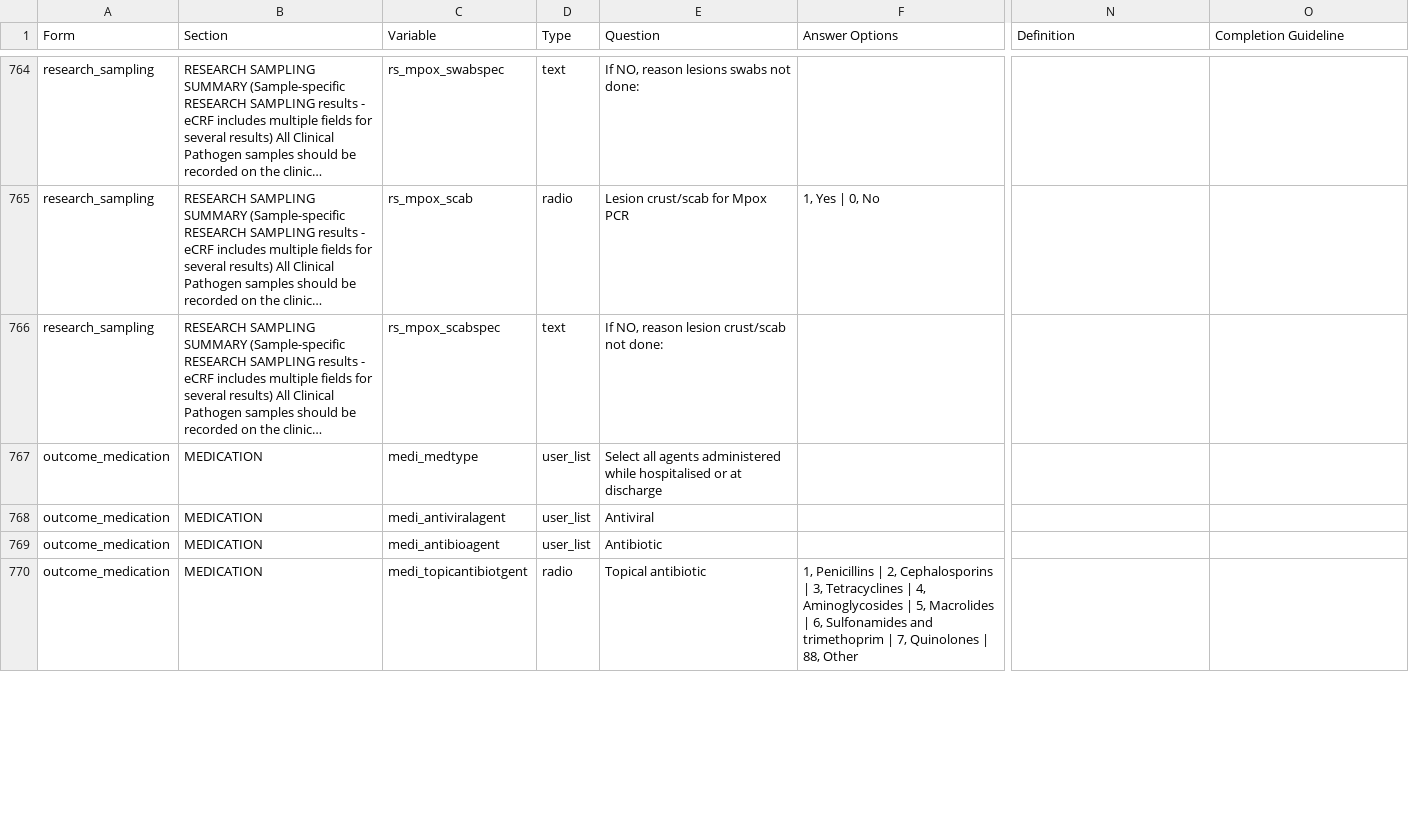
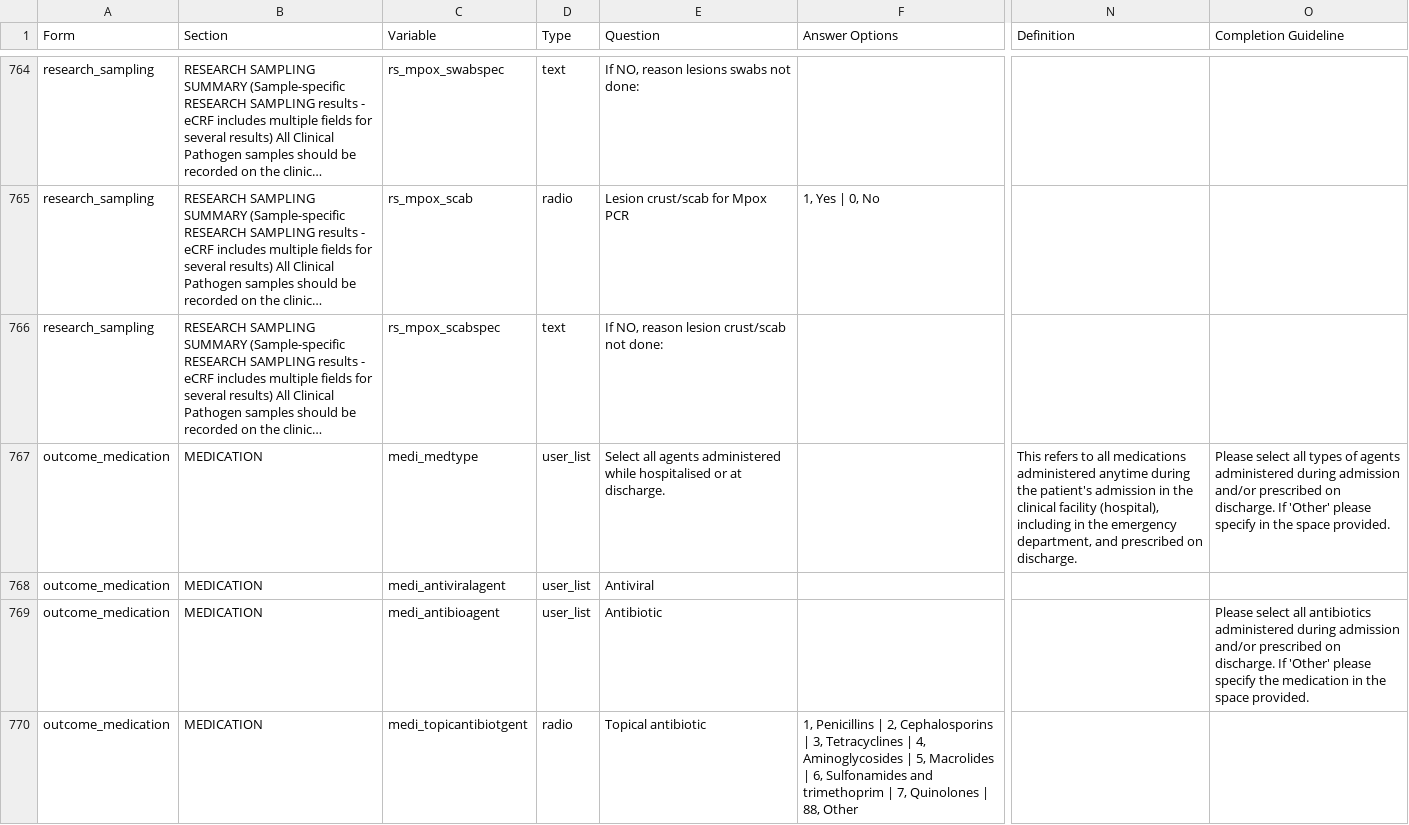
Before and after one commit to ISARICResearch/DataPlatform, a CSV file: ARCH/ARCH1.0.0/ARCH.csv, drawn as a sheet; only a part is shown, gaps mark what is left out; long unchanged cells end in …; the diff covers the shown part only; the diff names each change by its address in the sheet, - before the commit and + after, or states it on an @@ line.

```diff
--- a/ARCH/ARCH1.0.0/ARCH.csv
+++ b/ARCH/ARCH1.0.0/ARCH.csv
-E767 (Question): …or at discharge
+E767 (Question): …or at discharge.
-N767 (Definition): (empty)
+N767 (Definition): This refers to all medications administered anytime during the patient's admission in the clinical facility (hospital), including in the emergency department, and prescribed on discharge.
-O767 (Completion Guideline): (empty)
+O767 (Completion Guideline): Please select all types of agents administered during admission and/or prescribed on discharge. If 'Other' please specify in the space provided.
-O769 (Completion Guideline): (empty)
+O769 (Completion Guideline): Please select all antibiotics administered during admission and/or prescribed on discharge. If 'Other' please specify the medication in the space provided.
```
Also changed, not shown: 33 edited cells elsewhere in this file.
